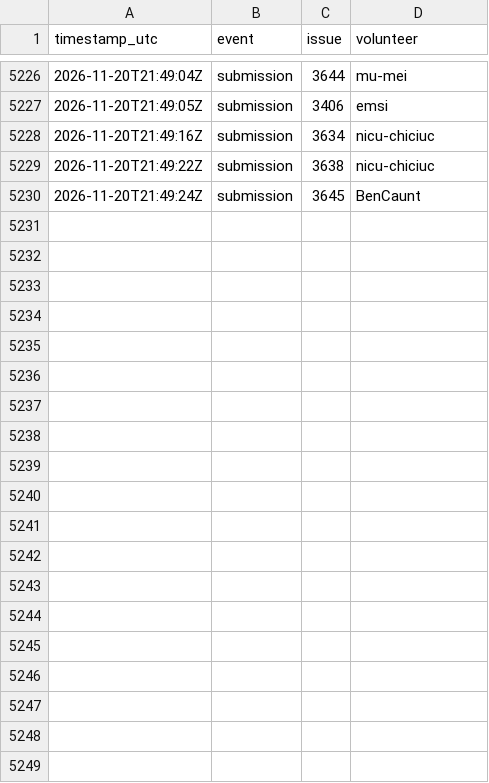
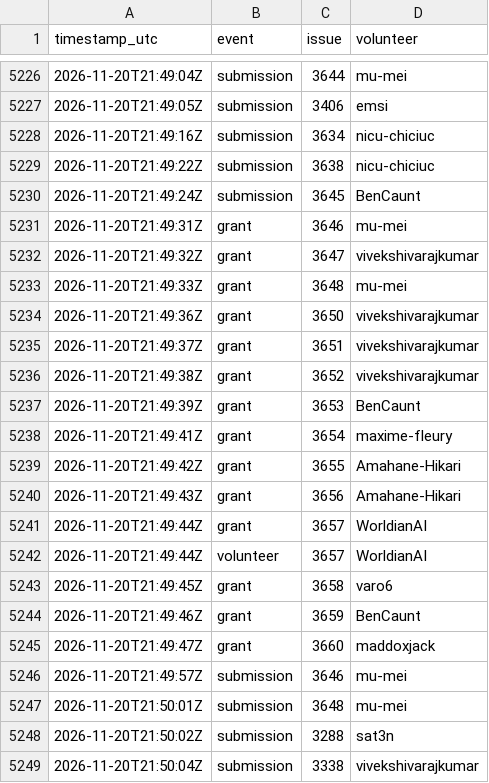
Before and after one commit to 1337isnot1337/alpoge-rh-replay, a TSV file: tracker/activity.tsv, drawn as a sheet; only a part is shown, gaps mark what is left out; the diff covers the shown part only; the diff names each change by its address in the sheet, - before the commit and + after, or states it on an @@ line.

```diff
--- a/tracker/activity.tsv
+++ b/tracker/activity.tsv
+row 5231: 2026-11-20T21:49:31Z | grant | 3646 | mu-mei
+row 5232: 2026-11-20T21:49:32Z | grant | 3647 | vivekshivarajkumar
+row 5233: 2026-11-20T21:49:33Z | grant | 3648 | mu-mei
+row 5234: 2026-11-20T21:49:36Z | grant | 3650 | vivekshivarajkumar
+row 5235: 2026-11-20T21:49:37Z | grant | 3651 | vivekshivarajkumar
+row 5236: 2026-11-20T21:49:38Z | grant | 3652 | vivekshivarajkumar
+row 5237: 2026-11-20T21:49:39Z | grant | 3653 | BenCaunt
+row 5238: 2026-11-20T21:49:41Z | grant | 3654 | maxime-fleury
+row 5239: 2026-11-20T21:49:42Z | grant | 3655 | Amahane-Hikari
+row 5240: 2026-11-20T21:49:43Z | grant | 3656 | Amahane-Hikari
+row 5241: 2026-11-20T21:49:44Z | grant | 3657 | WorldianAI
+row 5242: 2026-11-20T21:49:44Z | volunteer | 3657 | WorldianAI
+row 5243: 2026-11-20T21:49:45Z | grant | 3658 | varo6
+row 5244: 2026-11-20T21:49:46Z | grant | 3659 | BenCaunt
+row 5245: 2026-11-20T21:49:47Z | grant | 3660 | maddoxjack
+row 5246: 2026-11-20T21:49:57Z | submission | 3646 | mu-mei
+row 5247: 2026-11-20T21:50:01Z | submission | 3648 | mu-mei
+row 5248: 2026-11-20T21:50:02Z | submission | 3288 | sat3n
+row 5249: 2026-11-20T21:50:04Z | submission | 3338 | vivekshivarajkumar
```
Also changed, not shown: 21 added rows elsewhere in this file, 7 other files.
